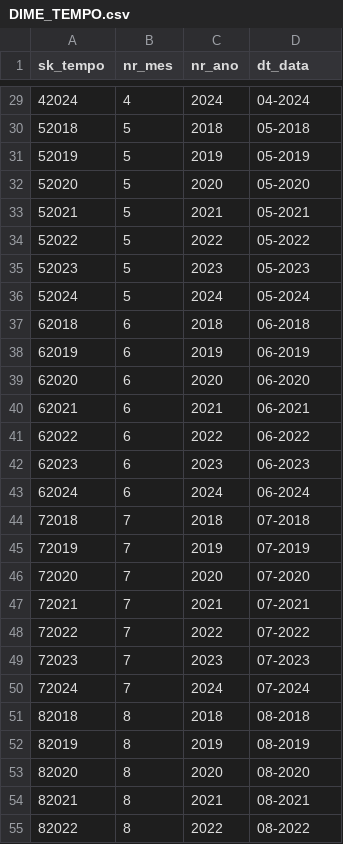
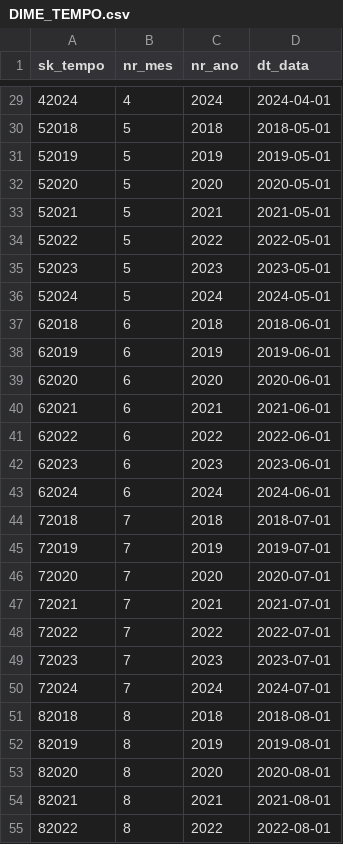
Before and after one commit to thamyrissacamoto/gov-sim, a CSV file: datasets/DIME_TEMPO.csv, drawn as a sheet; only a part is shown, gaps mark what is left out; the diff covers the shown part only.

```diff
--- a/datasets/DIME_TEMPO.csv
+++ b/datasets/DIME_TEMPO.csv
@@ -29,27 +29,27 @@
-42024;4;2024;04-2024
-52018;5;2018;05-2018
-52019;5;2019;05-2019
-52020;5;2020;05-2020
-52021;5;2021;05-2021
-52022;5;2022;05-2022
-52023;5;2023;05-2023
-52024;5;2024;05-2024
-62018;6;2018;06-2018
-62019;6;2019;06-2019
-62020;6;2020;06-2020
-62021;6;2021;06-2021
-62022;6;2022;06-2022
-62023;6;2023;06-2023
-62024;6;2024;06-2024
-72018;7;2018;07-2018
-72019;7;2019;07-2019
-72020;7;2020;07-2020
-72021;7;2021;07-2021
-72022;7;2022;07-2022
-72023;7;2023;07-2023
-72024;7;2024;07-2024
-82018;8;2018;08-2018
-82019;8;2019;08-2019
-82020;8;2020;08-2020
-82021;8;2021;08-2021
-82022;8;2022;08-2022
+42024;4;2024;2024-04-01
+52018;5;2018;2018-05-01
+52019;5;2019;2019-05-01
+52020;5;2020;2020-05-01
+52021;5;2021;2021-05-01
+52022;5;2022;2022-05-01
+52023;5;2023;2023-05-01
+52024;5;2024;2024-05-01
+62018;6;2018;2018-06-01
+62019;6;2019;2019-06-01
+62020;6;2020;2020-06-01
+62021;6;2021;2021-06-01
+62022;6;2022;2022-06-01
+62023;6;2023;2023-06-01
+62024;6;2024;2024-06-01
+72018;7;2018;2018-07-01
+72019;7;2019;2019-07-01
+72020;7;2020;2020-07-01
+72021;7;2021;2021-07-01
+72022;7;2022;2022-07-01
+72023;7;2023;2023-07-01
+72024;7;2024;2024-07-01
+82018;8;2018;2018-08-01
+82019;8;2019;2019-08-01
+82020;8;2020;2020-08-01
+82021;8;2021;2021-08-01
+82022;8;2022;2022-08-01
```
Also changed, not shown: 57 edited cells elsewhere in this file, datasets/DIME_ESCOLARIDADE.csv, datasets/DIME_ESTADO_CIVIL.csv, 6 other files.
